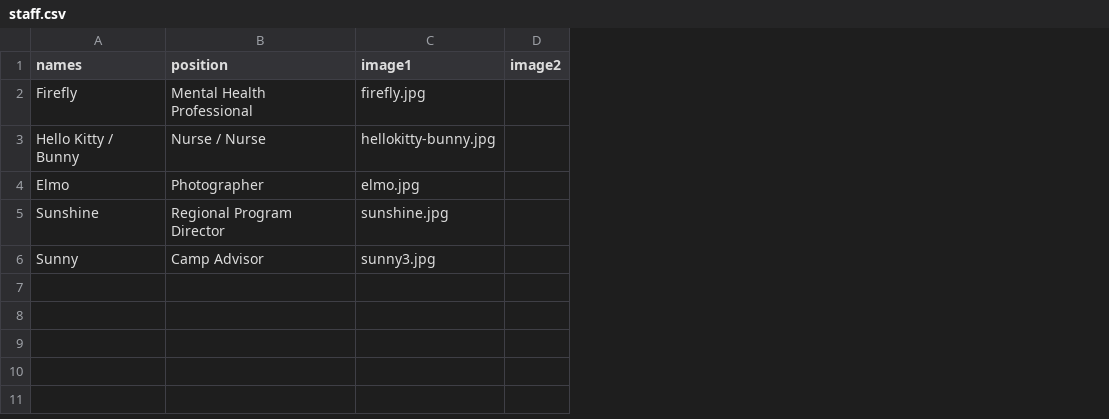
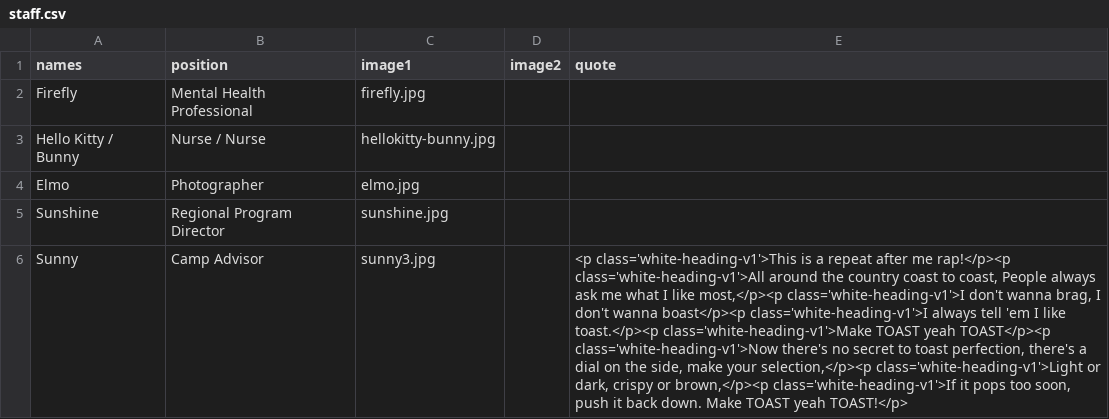
Before and after one commit to Camp-Kesem-at-the-Claremont-Colleges/2017-Post-Camp-Newsletter, a CSV file: _data/staff.csv, drawn as a sheet; the diff names each change by its address in the sheet, - before the commit and + after, or states it on an @@ line.

Commit message:
added toast raap and other songs

```diff
--- a/_data/staff.csv
+++ b/_data/staff.csv
+column E (quote), row 6: <p class='white-heading-v1'>This is a repeat after me rap!</p><p class='white-heading-v1'>All around the country coast to coast, People always ask me what I like most,</p><p class='white-heading-v1'>I don't wanna brag, I don't wanna boast</p><p class='white-heading-v1'>I always tell 'em I like toast.</p><p class='white-heading-v1'>Make TOAST yeah TOAST</p><p class='white-heading-v1'>Now there's no secret to toast perfection, there's a dial on the side, make your selection,</p><p class='white-heading-v1'>Light or dark, crispy or brown,</p><p class='white-heading-v1'>If it pops too soon, push it back down. Make TOAST yeah TOAST!</p>
```
Also changed, not shown: 2 other files.
